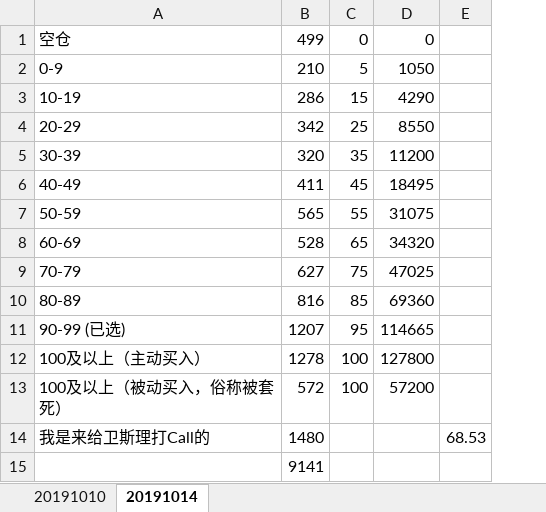
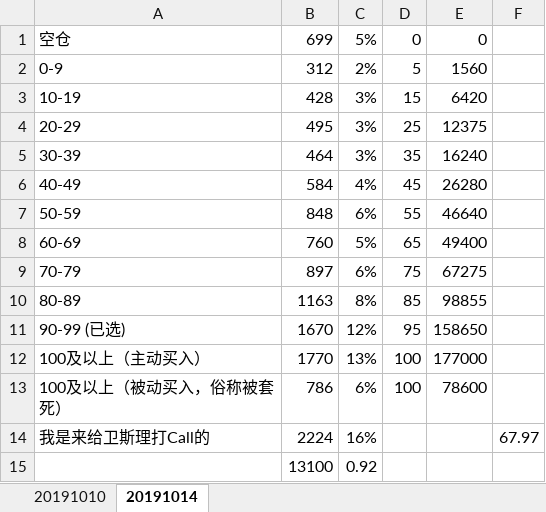
Before and after one commit to Bantorra0/Quant, an Excel workbook: 卫斯理仓位统计.xlsx, sheet 20191014, drawn as a sheet; values as stored, in another font and other column widths than the file's, no borders; removed rows and columns are numbered as before the commit, all else as after; the diff names each change by its address in the sheet, - before the commit and + after, or states it on an @@ line.

Commit message:
Update the excel file Wei Sili position statistics.

```diff
--- a/卫斯理仓位统计.xlsx (sheet 20191014)
+++ b/卫斯理仓位统计.xlsx (sheet 20191014)
-column B, rows 1-15: 499 | 210 | 286 | 342 | 320 | 411 | 565 | 528 | 627 | 816 | 1207 | 1278 | 572 | 1480 | 9141
+column B, rows 1-15: 699 | 312 | 428 | 495 | 464 | 584 | 848 | 760 | 897 | 1163 | 1670 | 1770 | 786 | 2224 | 13100
+column C, rows 1-15: 5% | 2% | 3% | 3% | 3% | 4% | 6% | 5% | 6% | 8% | 12% | 13% | 6% | 16% | 0.92
-column D, rows 1-13: 0 | 1050 | 4290 | 8550 | 11200 | 18495 | 31075 | 34320 | 47025 | 69360 | 114665 | 127800 | 57200
-column E, row 14: 68.53
+column E, rows 1-13: 0 | 1560 | 6420 | 12375 | 16240 | 26280 | 46640 | 49400 | 67275 | 98855 | 158650 | 177000 | 78600
+column F, row 14: 67.97
```
